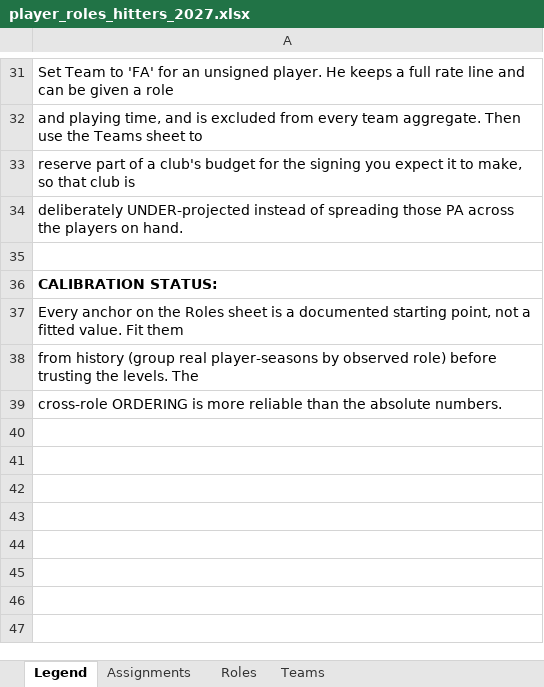
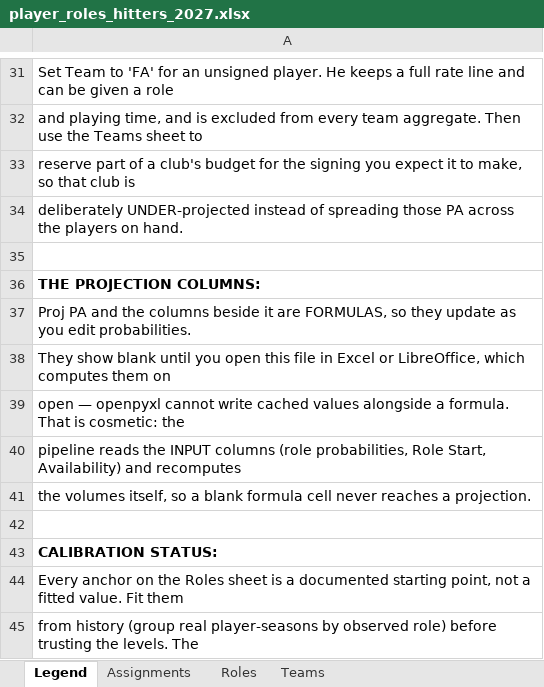
Before and after one commit to pmammino/DFSSimsFull, an Excel workbook: rosters/player_roles_hitters_2027.xlsx, sheet Legend, drawn as a sheet; only a part is shown, gaps mark what is left out; the shorter side is filled out with more unchanged rows; values as stored, in another font and other column widths than the file's, no borders; the diff names each change by its address in the sheet, - before the commit and + after, or states it on an @@ line.

```diff
--- a/rosters/player_roles_hitters_2027.xlsx (sheet Legend)
+++ b/rosters/player_roles_hitters_2027.xlsx (sheet Legend)
+row 36: THE PROJECTION COLUMNS:
+row 37: Proj PA and the columns beside it are FORMULAS, so they update as you edit probabilities.
+row 38: They show blank until you open this file in Excel or LibreOffice, which computes them on
+row 39: open — openpyxl cannot write cached values alongside a formula. That is cosmetic: the
+row 40: pipeline reads the INPUT columns (role probabilities, Role Start, Availability) and recomputes
+row 41: the volumes itself, so a blank formula cell never reaches a projection.
+row 42: (empty)
```
Also changed, not shown: rosters/player_roles_pitchers_2027.xlsx, 2 other files.
